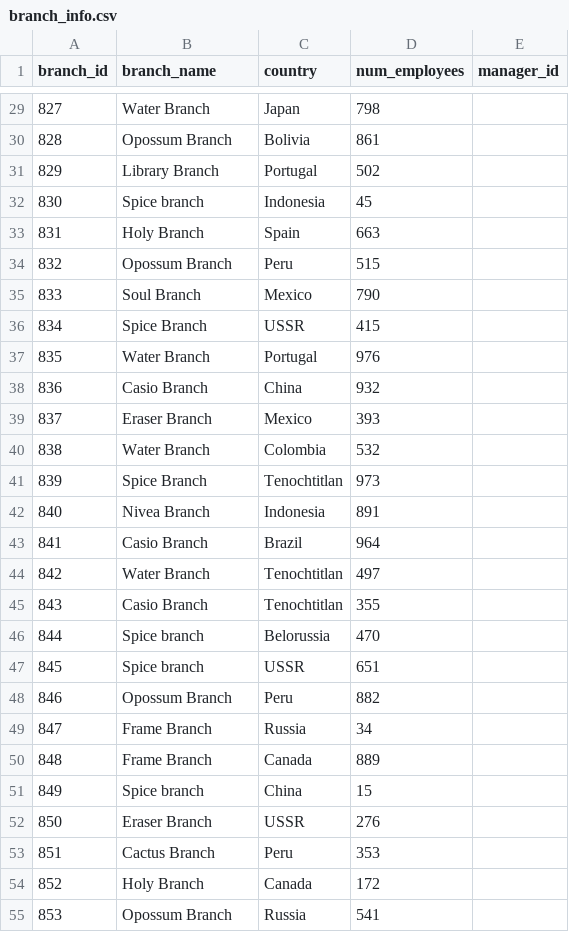
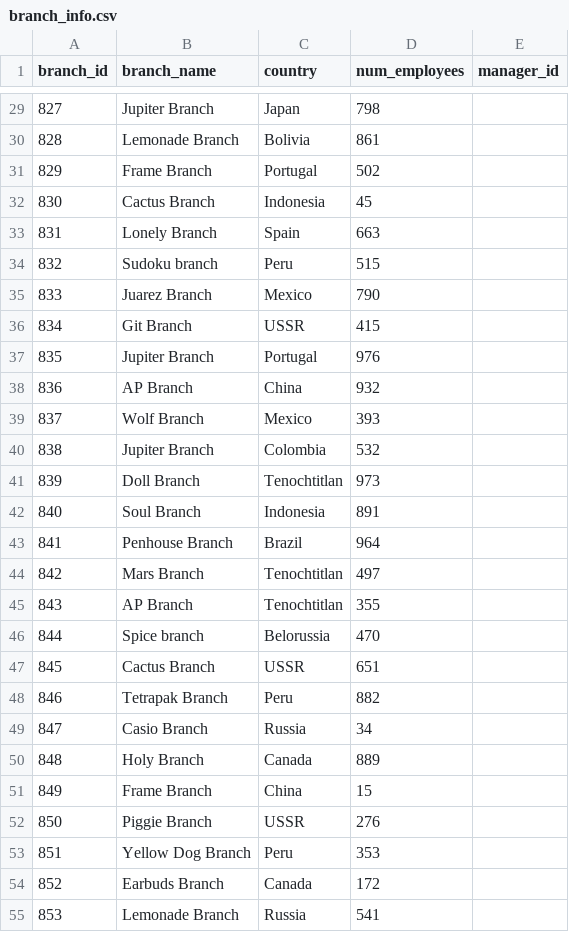
Before and after one commit to Lievi77/HotelDatabaseProject, a CSV file: DatabaseBackup/PythonScript/branch_info.csv, drawn as a sheet; only a part is shown, gaps mark what is left out; the diff covers the shown part only.

```diff
--- a/DatabaseBackup/PythonScript/branch_info.csv
+++ b/DatabaseBackup/PythonScript/branch_info.csv
@@ -29,27 +29,27 @@ branch_id,branch_name,country,num_employees,manager_id
-827,Water Branch,Japan,798
-828,Opossum Branch,Bolivia,861
-829,Library Branch,Portugal,502
-830,Spice branch,Indonesia,45
-831,Holy Branch,Spain,663
-832,Opossum Branch,Peru,515
-833,Soul Branch,Mexico,790
-834,Spice Branch,USSR,415
-835,Water Branch,Portugal,976
-836,Casio Branch,China,932
-837,Eraser Branch,Mexico,393
-838,Water Branch,Colombia,532
-839,Spice Branch,Tenochtitlan,973
-840,Nivea Branch,Indonesia,891
-841,Casio Branch,Brazil,964
-842,Water Branch,Tenochtitlan,497
-843,Casio Branch,Tenochtitlan,355
+827,Jupiter Branch,Japan,798
+828,Lemonade Branch,Bolivia,861
+829,Frame Branch,Portugal,502
+830,Cactus Branch,Indonesia,45
+831,Lonely Branch,Spain,663
+832,Sudoku branch,Peru,515
+833,Juarez Branch,Mexico,790
+834,Git Branch,USSR,415
+835,Jupiter Branch,Portugal,976
+836,AP Branch,China,932
+837,Wolf Branch,Mexico,393
+838,Jupiter Branch,Colombia,532
+839,Doll Branch,Tenochtitlan,973
+840,Soul Branch,Indonesia,891
+841,Penhouse Branch,Brazil,964
+842,Mars Branch,Tenochtitlan,497
+843,AP Branch,Tenochtitlan,355
 844,Spice branch,Belorussia,470
-845,Spice branch,USSR,651
-846,Opossum Branch,Peru,882
-847,Frame Branch,Russia,34
-848,Frame Branch,Canada,889
-849,Spice branch,China,15
-850,Eraser Branch,USSR,276
-851,Cactus Branch,Peru,353
-852,Holy Branch,Canada,172
-853,Opossum Branch,Russia,541
+845,Cactus Branch,USSR,651
+846,Tetrapak Branch,Peru,882
+847,Casio Branch,Russia,34
+848,Holy Branch,Canada,889
+849,Frame Branch,China,15
+850,Piggie Branch,USSR,276
+851,Yellow Dog Branch,Peru,353
+852,Earbuds Branch,Canada,172
+853,Lemonade Branch,Russia,541
```
Also changed, not shown: 170 edited cells elsewhere in this file, 3 other files.
